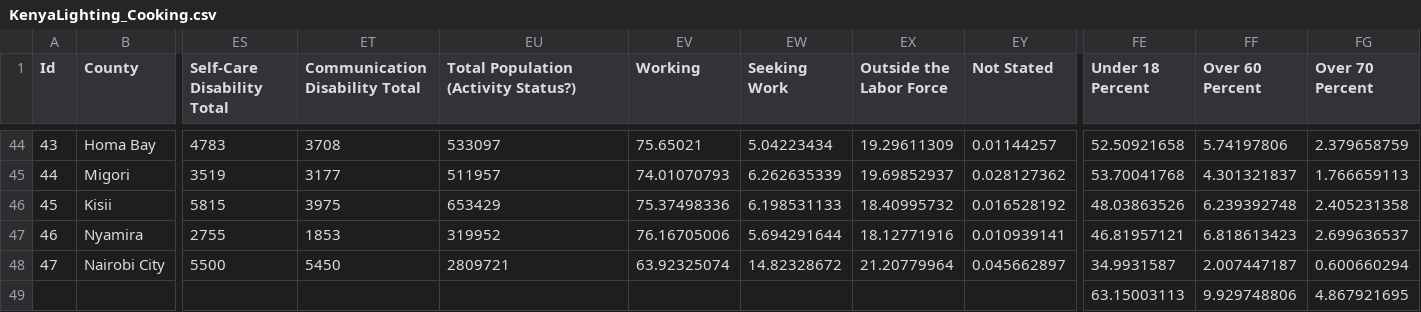
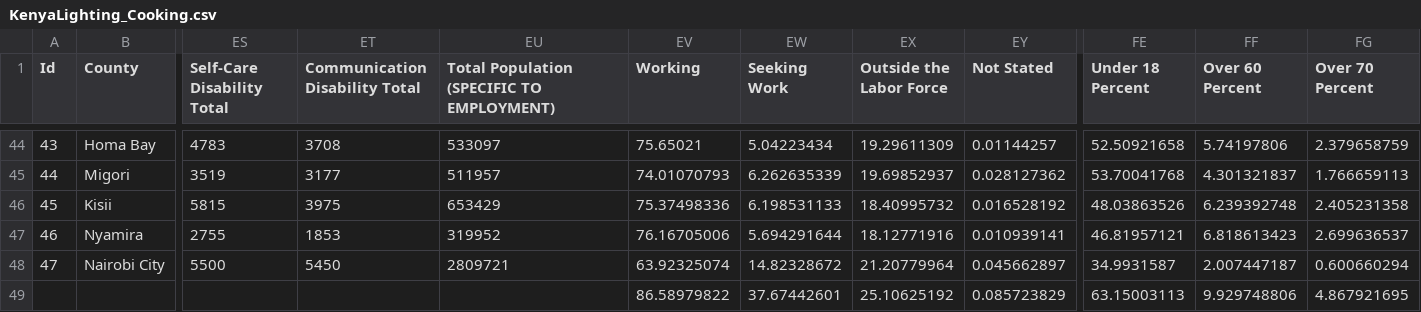
Before and after one commit to catalyst-offgrid/catalyst-aip, a CSV file: data/Energy/Census/KenyaLighting_Cooking.csv, drawn as a sheet; only a part is shown, gaps mark what is left out; removed rows and columns are numbered as before the commit, all else as after; rows hold the shown columns only; the diff names each change by its address in the sheet, - before the commit and + after, or states it on an @@ line.

Commit message:
Minor CSV Update

```diff
--- a/data/Energy/Census/KenyaLighting_Cooking.csv
+++ b/data/Energy/Census/KenyaLighting_Cooking.csv
-EU1: Total Population (Activity Status?)
+EU1: Total Population (SPECIFIC TO EMPLOYMENT)
-row 49:  |  |  |  |  |  |  |  |  | 63.15003113 | 9.929748806 | 4.867921695
+row 49:  |  |  |  |  | 86.58979822 | 37.67442601 | 25.10625192 | 0.085723829 | 63.15003113 | 9.929748806 | 4.867921695
```
